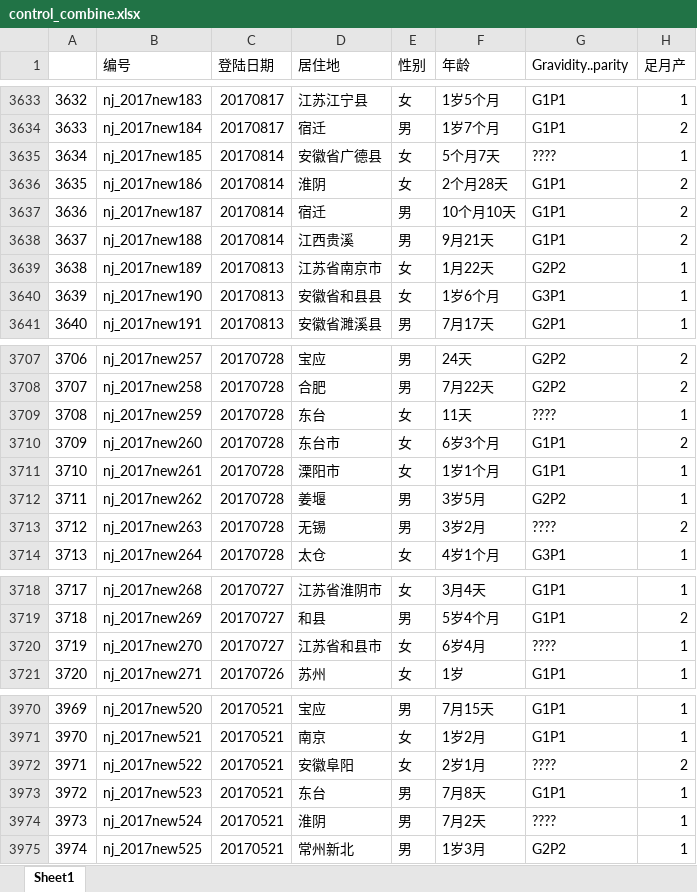
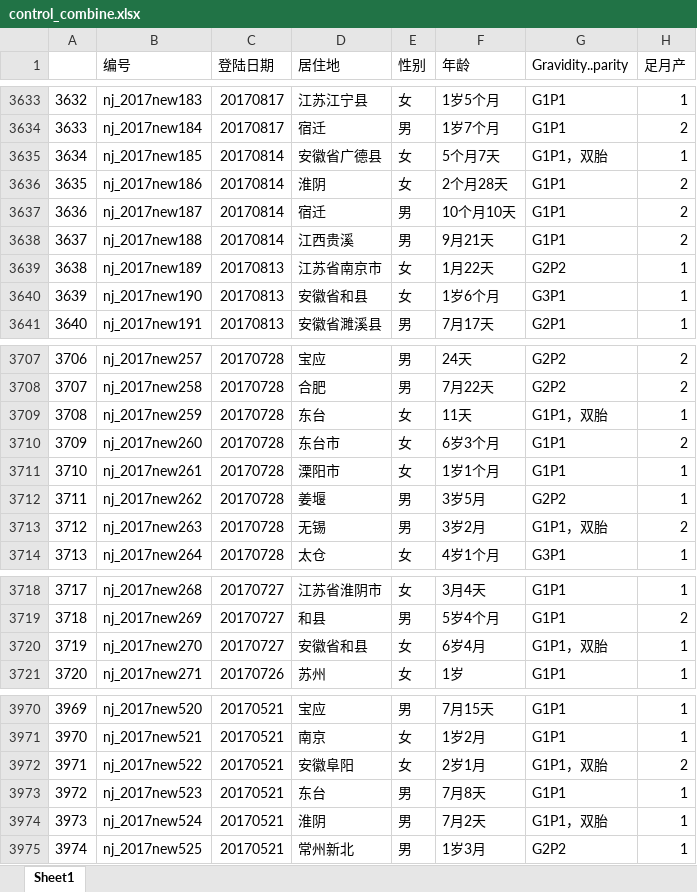
Before and after one commit to caijun/CHD, an Excel workbook: output/control_combine.xlsx, sheet Sheet1, drawn as a sheet; only a part is shown, gaps mark what is left out; values as stored, in another font and other column widths than the file's, no borders; the diff covers the shown part only; the diff names each change by its address in the sheet, - before the commit and + after, or states it on an @@ line.

```diff
--- a/output/control_combine.xlsx (sheet Sheet1)
+++ b/output/control_combine.xlsx (sheet Sheet1)
-G3635 (Gravidity..parity): ????
+G3635 (Gravidity..parity): G1P1，双胎
-D3640 (居住地): 安徽省和县县
+D3640 (居住地): 安徽省和县
-G3709 (Gravidity..parity): ????
+G3709 (Gravidity..parity): G1P1，双胎
-G3713 (Gravidity..parity): ????
+G3713 (Gravidity..parity): G1P1，双胎
-D3720 (居住地): 江苏省和县市
+D3720 (居住地): 安徽省和县
-G3720 (Gravidity..parity): ????
+G3720 (Gravidity..parity): G1P1，双胎
-G3972 (Gravidity..parity): ????
+G3972 (Gravidity..parity): G1P1，双胎
-G3974 (Gravidity..parity): ????
+G3974 (Gravidity..parity): G1P1，双胎
```
Also changed, not shown: 33 edited cells elsewhere in this sheet, output/case_combine.xlsx, 9 other files.
